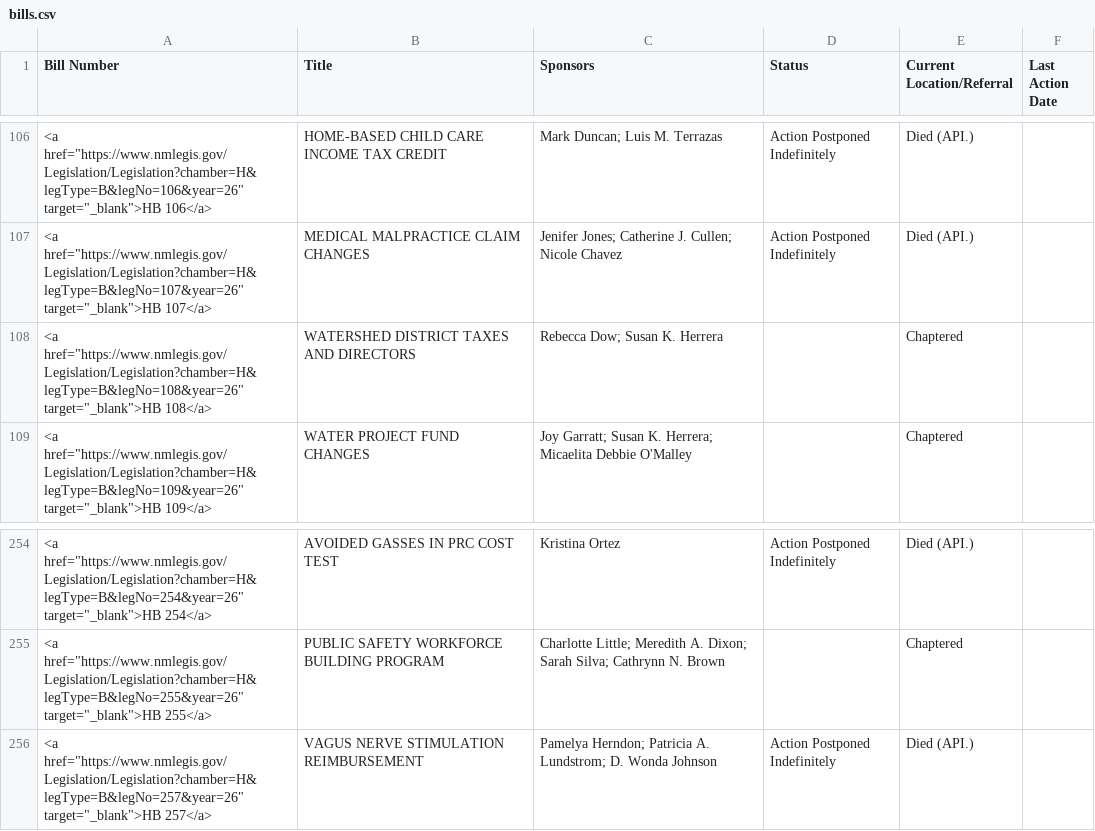
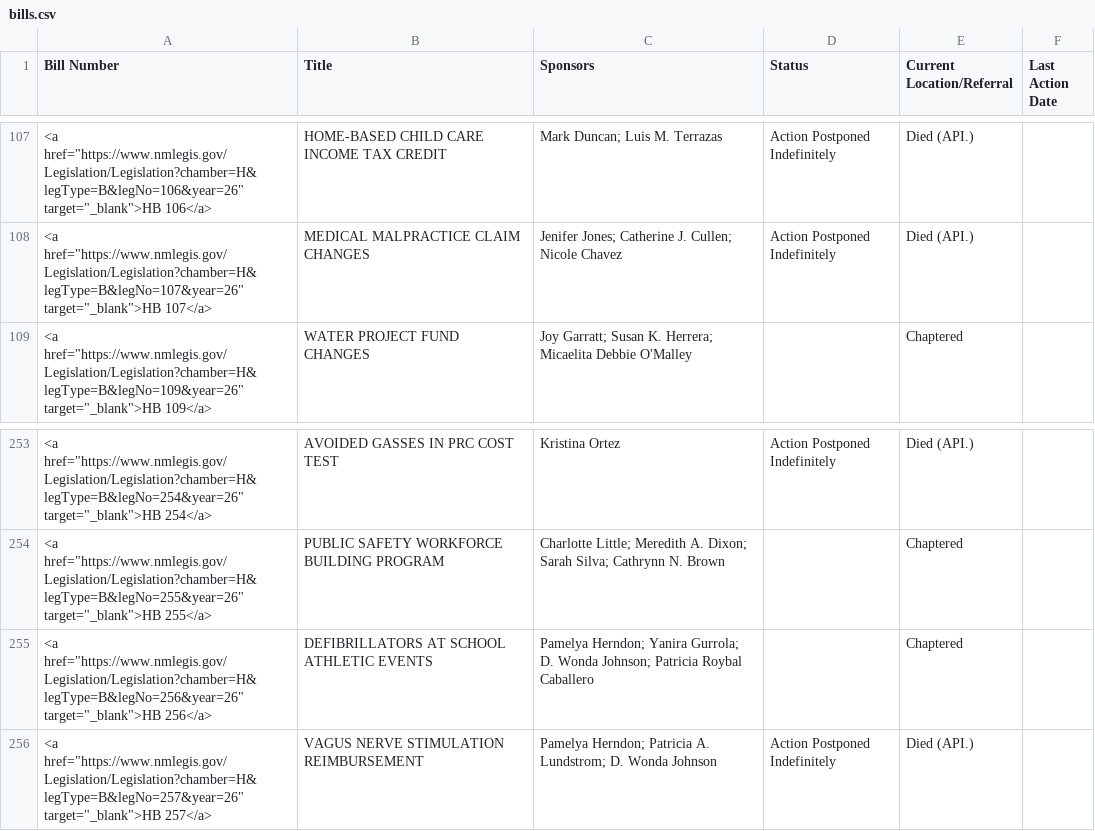
Before and after one commit to PatrickLohmann/2026Legislaturebilltracker2, a CSV file: bills.csv, drawn as a sheet; only a part is shown, gaps mark what is left out; the diff covers the shown part only.

```diff
--- a/bills.csv
+++ b/bills.csv
@@ -107,3 +108,2 @@ Bill Number,Title,Sponsors,Status,Current Location/Referral,Last Action Date
 "<a href=""https://www.nmlegis.gov/Legislation/Legislation?chamber=H&legType=B&legNo=107&year=26"" target=""_blank"">HB 107</a>",MEDICAL MALPRACTICE CLAIM CHANGES,Jenifer Jones; Catherine J. Cullen; Nicole Chavez,Action Postponed Indefinitely,Died (API.),
-"<a href=""https://www.nmlegis.gov/Legislation/Legislation?chamber=H&legType=B&legNo=108&year=26"" target=""_blank"">HB 108</a>",WATERSHED DISTRICT TAXES AND DIRECTORS,Rebecca Dow; Susan K. Herrera,,Chaptered,
 "<a href=""https://www.nmlegis.gov/Legislation/Legislation?chamber=H&legType=B&legNo=109&year=26"" target=""_blank"">HB 109</a>",WATER PROJECT FUND CHANGES,Joy Garratt; Susan K. Herrera; Micaelita Debbie O'Malley,,Chaptered,
@@ -255,2 +254,3 @@ Bill Number,Title,Sponsors,Status,Current Location/Referral,Last Action Date
 "<a href=""https://www.nmlegis.gov/Legislation/Legislation?chamber=H&legType=B&legNo=255&year=26"" target=""_blank"">HB 255</a>",PUBLIC SAFETY WORKFORCE BUILDING PROGRAM,Charlotte Little; Meredith A. Dixon; Sarah Silva; Cathrynn N. Brown,,Chaptered,
+"<a href=""https://www.nmlegis.gov/Legislation/Legislation?chamber=H&legType=B&legNo=256&year=26"" target=""_blank"">HB 256</a>",DEFIBRILLATORS AT SCHOOL ATHLETIC EVENTS,Pamelya Herndon; Yanira Gurrola; D. Wonda Johnson; Patricia Roybal Caballero,,Chaptered,
 "<a href=""https://www.nmlegis.gov/Legislation/Legislation?chamber=H&legType=B&legNo=257&year=26"" target=""_blank"">HB 257</a>",VAGUS NERVE STIMULATION REIMBURSEMENT,Pamelya Herndon; Patricia A. Lundstrom; D. Wonda Johnson,Action Postponed Indefinitely,Died (API.),
```
Also changed, not shown: 3 added rows and 2 removed rows elsewhere in this file.
